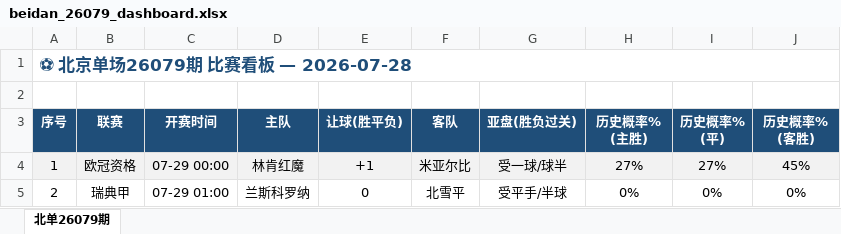
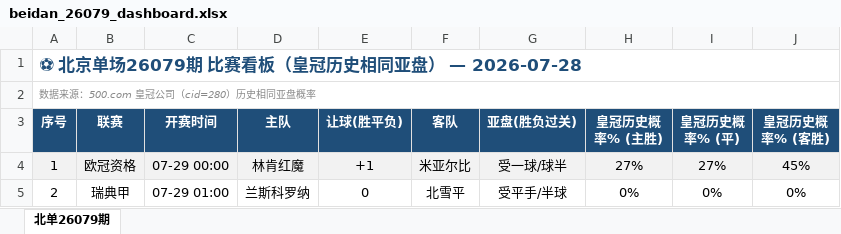
Before and after one commit to bily1258-design/football-dashboard, an Excel workbook: docs/data/beidan_26079_dashboard.xlsx, sheet 北单26079期, drawn as a sheet; only a part is shown; values as stored, in another font and other column widths than the file's, no borders; the diff names each change by its address in the sheet, - before the commit and + after, or states it on an @@ line.

```diff
--- a/docs/data/beidan_26079_dashboard.xlsx (sheet 北单26079期)
+++ b/docs/data/beidan_26079_dashboard.xlsx (sheet 北单26079期)
-A1 (序号): ⚽ 北京单场26079期 比赛看板 — 2026-07-28
+A1 (序号): ⚽ 北京单场26079期 比赛看板（皇冠历史相同亚盘） — 2026-07-28
-A2 (序号): (empty)
+A2 (序号): 数据来源：500.com 皇冠公司（cid=280）历史相同亚盘概率
+A2:J2 merged
-H3: 历史概率% (主胜)
+H3: 皇冠历史概率% (主胜)
-I3: 历史概率% (平)
+I3: 皇冠历史概率% (平)
-J3: 历史概率% (客胜)
+J3: 皇冠历史概率% (客胜)
```
Also changed, not shown: 1 other file.
